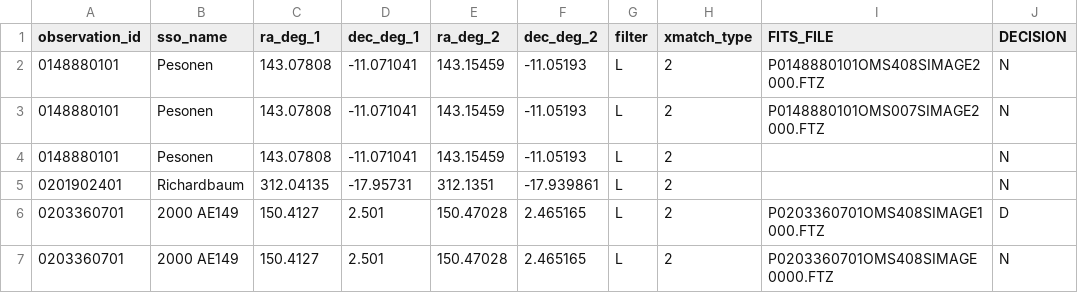
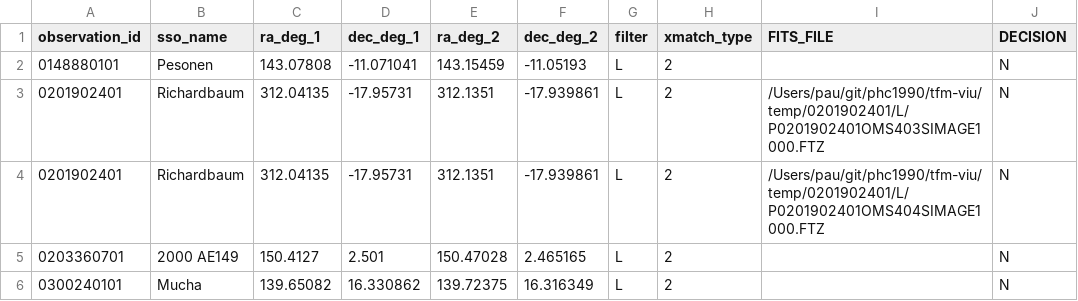
Before and after one commit to phc1990/tfm-viu, a CSV file: asdf/screening.csv, drawn as a sheet.

```diff
--- a/asdf/screening.csv
+++ b/asdf/screening.csv
@@ -1,7 +1,6 @@
 observation_id,sso_name,ra_deg_1,dec_deg_1,ra_deg_2,dec_deg_2,filter,xmatch_type,FITS_FILE,DECISION
-0148880101,Pesonen,143.07808,-11.071041,143.15459,-11.05193,L,2,P0148880101OMS408SIMAGE2000.FTZ,N
-0148880101,Pesonen,143.07808,-11.071041,143.15459,-11.05193,L,2,P0148880101OMS007SIMAGE2000.FTZ,N
 0148880101,Pesonen,143.07808,-11.071041,143.15459,-11.05193,L,2,,N
-0201902401,Richardbaum,312.04135,-17.95731,312.1351,-17.939861,L,2,,N
-0203360701,2000 AE149,150.4127,2.501,150.47028,2.465165,L,2,P0203360701OMS408SIMAGE1000.FTZ,D
-0203360701,2000 AE149,150.4127,2.501,150.47028,2.465165,L,2,P0203360701OMS408SIMAGE0000.FTZ,N
+0201902401,Richardbaum,312.04135,-17.95731,312.1351,-17.939861,L,2,/Users/pau/git/phc1990/tfm-viu/temp/0201902401/L/P0201902401OMS403SIMAGE1000.FTZ,N
+0201902401,Richardbaum,312.04135,-17.95731,312.1351,-17.939861,L,2,/Users/pau/git/phc1990/tfm-viu/temp/0201902401/L/P0201902401OMS404SIMAGE1000.FTZ,N
+0203360701,2000 AE149,150.4127,2.501,150.47028,2.465165,L,2,,N
+0300240101,Mucha,139.65082,16.330862,139.72375,16.316349,L,2,,N
```
Also changed, not shown: asdf/input.csv, 5 other files.
